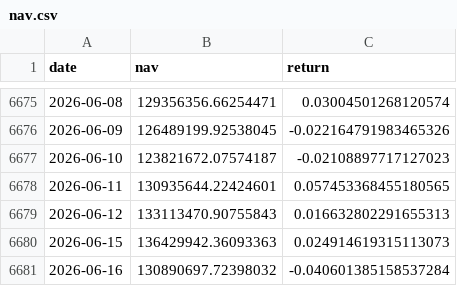
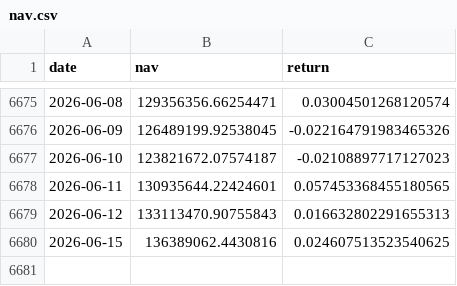
Before and after one commit to Xuchun/fund_trend_following, a CSV file: results/v1_unbiased_60m_2000/nav.csv, drawn as a sheet; only a part is shown, gaps mark what is left out.

```diff
--- a/results/v1_unbiased_60m_2000/nav.csv
+++ b/results/v1_unbiased_60m_2000/nav.csv
@@ -6679,3 +6679,2 @@ date,nav,return
 2026-06-12,133113470.90755843,0.016632802291655313
-2026-06-15,136429942.36093363,0.024914619315113073
-2026-06-16,130890697.72398032,-0.040601385158537284
+2026-06-15,136389062.4430816,0.024607513523540625
```
Also changed, not shown: results/v1_unbiased_60m_2000/daily_entry_stats.csv, results/v1_unbiased_60m_2000/trades.csv, 3 other files.
